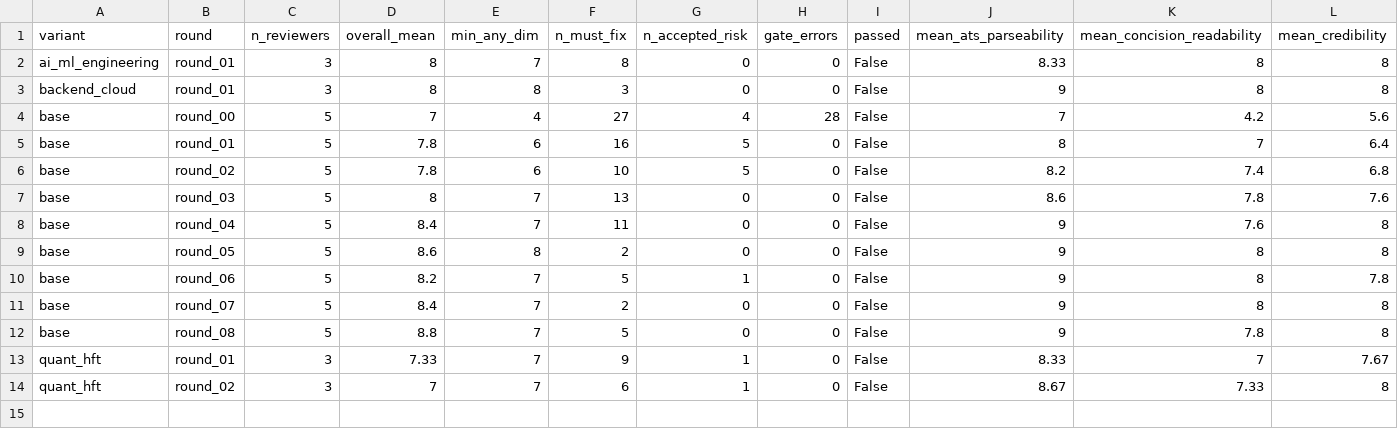
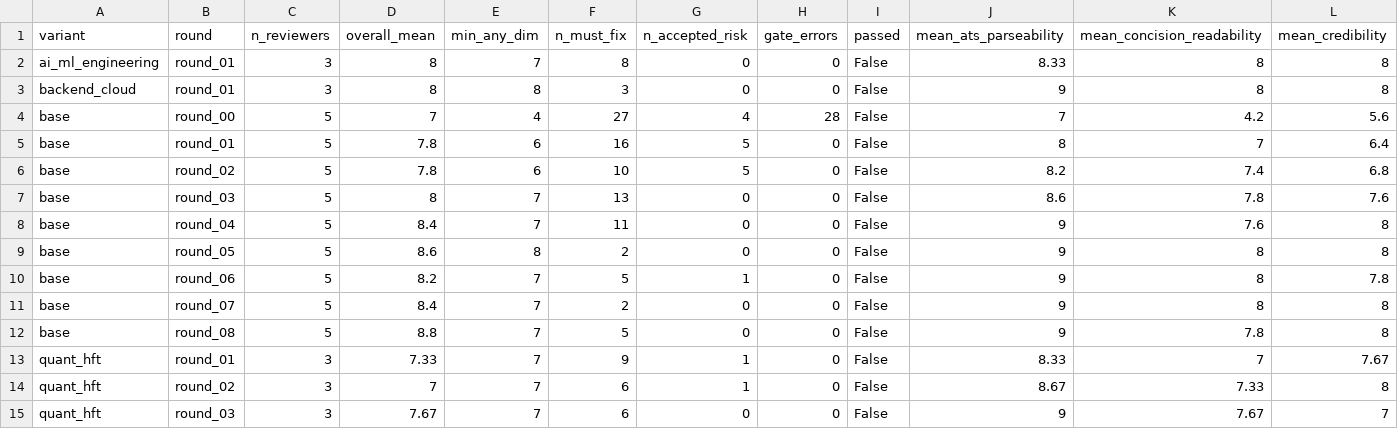
Before and after one commit to AmarDhillon05/AmarDhillon05, a CSV file: resume-lab/scores/history.csv, drawn as a sheet; only a part is shown; rows hold the shown columns only; the diff names each change by its address in the sheet, - before the commit and + after, or states it on an @@ line.

```diff
--- a/resume-lab/scores/history.csv
+++ b/resume-lab/scores/history.csv
+row 15: quant_hft | round_03 | 3 | 7.67 | 7 | 6 | 0 | 0 | False | 9 | 7.67 | 7
```
Also changed, not shown: 13 other files.
